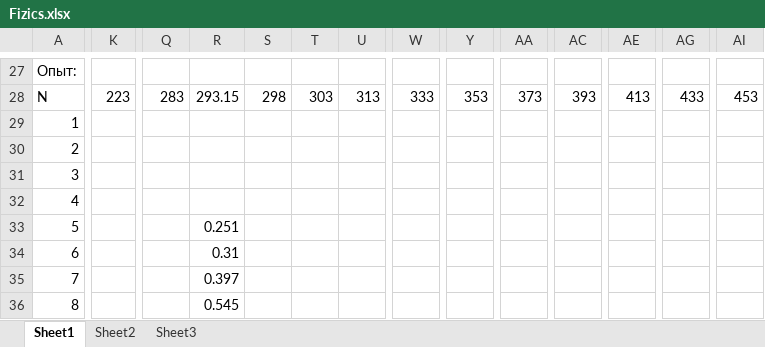
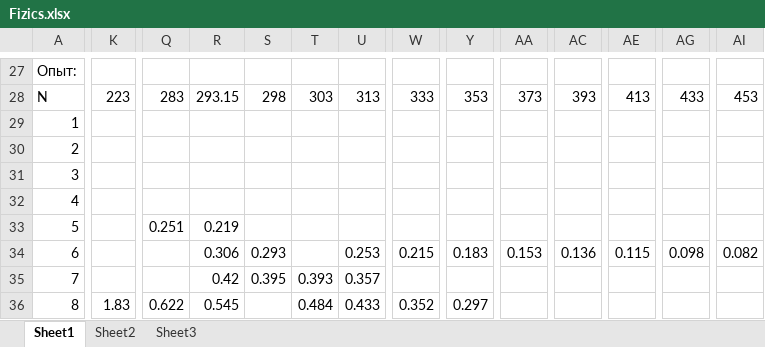
Before and after one commit to PahomLancer/Viscosity-physics, an Excel workbook: Fizics.xlsx, sheet Sheet1, drawn as a sheet; only a part is shown, gaps mark what is left out; values as stored, in another font and other column widths than the file's, no cell formats; charts and pictures not drawn; the diff covers the shown part only; the diff names each change by its address in the sheet, - before the commit and + after, or states it on an @@ line.

```diff
--- a/Fizics.xlsx (sheet Sheet1)
+++ b/Fizics.xlsx (sheet Sheet1)
-Q33: (empty)
+Q33: 0.251
-R33: 0.251
+R33: 0.219
-R34: 0.31
+R34: 0.306
-S34: (empty)
+S34: 0.293
-U34: (empty)
+U34: 0.253
-W34: (empty)
+W34: 0.215
-Y34: (empty)
+Y34: 0.183
-AA34: (empty)
+AA34: 0.153
-AC34: (empty)
+AC34: 0.136
-AE34: (empty)
+AE34: 0.115
-AG34: (empty)
+AG34: 0.098
-AI34: (empty)
+AI34: 0.082
-R35: 0.397
+R35: 0.42
-S35: (empty)
+S35: 0.395
-T35: (empty)
+T35: 0.393
-U35: (empty)
+U35: 0.357
-K36: (empty)
+K36: 1.83
-Q36: (empty)
+Q36: 0.622
-T36: (empty)
+T36: 0.484
-U36: (empty)
+U36: 0.433
-W36: (empty)
+W36: 0.352
-Y36: (empty)
+Y36: 0.297
```
Also changed, not shown: 23 edited cells elsewhere in this sheet, cell formats, charts or pictures, 23 other files.
